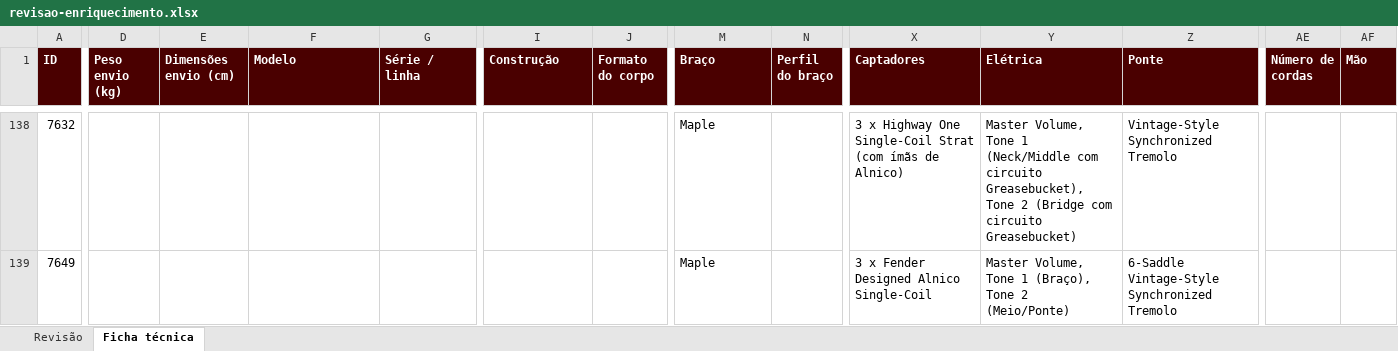
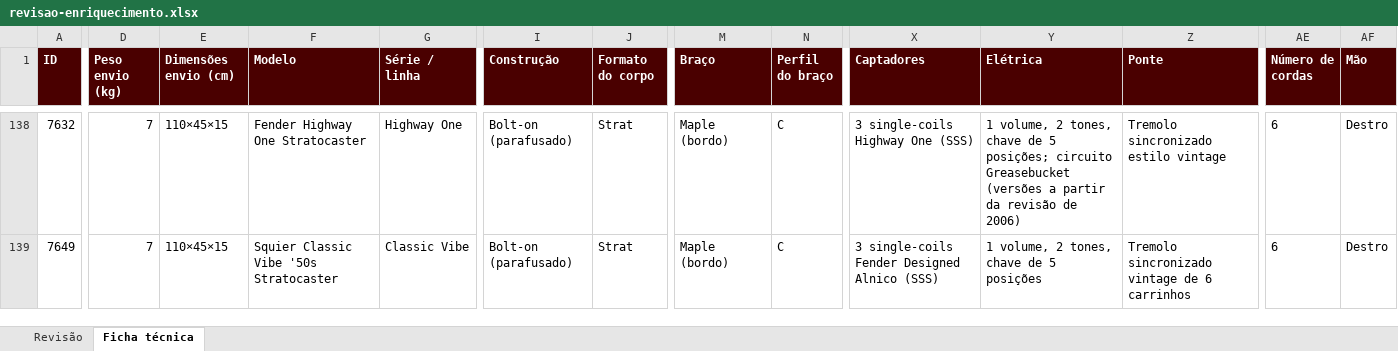
Before and after one commit to augustosilvap-ops/playtimeguitarshop, an Excel workbook: importacao/saida/revisao-enriquecimento.xlsx, sheet Ficha técnica, drawn as a sheet; only a part is shown, gaps mark what is left out; values as stored, in another font and other column widths than the file's, no borders; the diff covers the shown part only; the diff names each change by its address in the sheet, - before the commit and + after, or states it on an @@ line.

```diff
--- a/importacao/saida/revisao-enriquecimento.xlsx (sheet Ficha técnica)
+++ b/importacao/saida/revisao-enriquecimento.xlsx (sheet Ficha técnica)
-D138:D139 (Peso envio (kg)): (empty)
+D138:D139 (Peso envio (kg)): 7
-E138:E139 (Dimensões envio (cm)): (empty)
+E138:E139 (Dimensões envio (cm)): 110×45×15
-F138 (Modelo): (empty)
+F138 (Modelo): Fender Highway One Stratocaster
-G138 (Série / linha): (empty)
+G138 (Série / linha): Highway One
-I138:I139 (Construção): (empty)
+I138:I139 (Construção): Bolt-on (parafusado)
-J138:J139 (Formato do corpo): (empty)
+J138:J139 (Formato do corpo): Strat
-M138:M139 (Braço): Maple
+M138:M139 (Braço): Maple (bordo)
-N138:N139 (Perfil do braço): (empty)
+N138:N139 (Perfil do braço): C
-X138 (Captadores): 3 x Highway One Single-Coil Strat (com ímãs de Alnico)
+X138 (Captadores): 3 single-coils Highway One (SSS)
-Y138 (Elétrica): Master Volume, Tone 1 (Neck/Middle com circuito Greasebucket), Tone 2 (Bridge com circuito Greasebucket)
+Y138 (Elétrica): 1 volume, 2 tones, chave de 5 posições; circuito Greasebucket (versões a partir da revisão de 2006)
-Z138 (Ponte): Vintage-Style Synchronized Tremolo
+Z138 (Ponte): Tremolo sincronizado estilo vintage
-AE138:AE139 (Número de cordas): (empty)
+AE138:AE139 (Número de cordas): 6
-AF138:AF139 (Mão): (empty)
+AF138:AF139 (Mão): Destro
-F139 (Modelo): (empty)
+F139 (Modelo): Squier Classic Vibe '50s Stratocaster
-G139 (Série / linha): (empty)
+G139 (Série / linha): Classic Vibe
-X139 (Captadores): 3 x Fender Designed Alnico Single-Coil
+X139 (Captadores): 3 single-coils Fender Designed Alnico (SSS)
-Y139 (Elétrica): Master Volume, Tone 1 (Braço), Tone 2 (Meio/Ponte)
+Y139 (Elétrica): 1 volume, 2 tones, chave de 5 posições
-Z139 (Ponte): 6-Saddle Vintage-Style Synchronized Tremolo
+Z139 (Ponte): Tremolo sincronizado vintage de 6 carrinhos
```
Also changed, not shown: 1150 edited cells elsewhere in this sheet, sheet Revisão, 4 other files.
